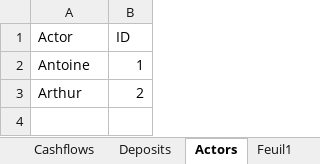
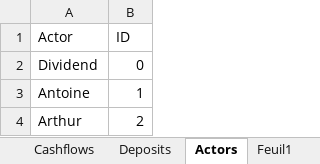
Before and after one commit to AntoineG-GitHub/Portfolio_Dashboard, an Excel workbook: Cashflows.xlsx, sheet Actors, drawn as a sheet; values as stored, in another font and other column widths than the file's, no borders; table styles not drawn; the diff names each change by its address in the sheet, - before the commit and + after, or states it on an @@ line.

```diff
--- a/Cashflows.xlsx (sheet Actors)
+++ b/Cashflows.xlsx (sheet Actors)
+row 2: Dividend | 0
```
Also changed, not shown: sheet Cashflows, sheet Deposits, sheet Portfolio, 10 other files.
